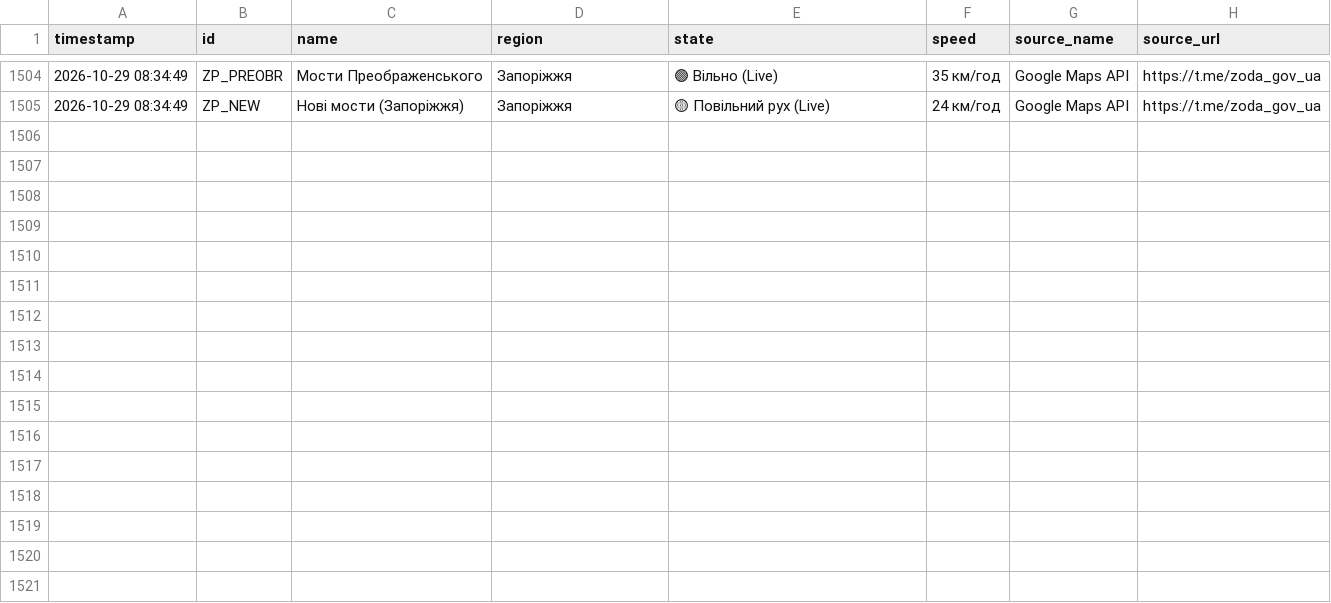
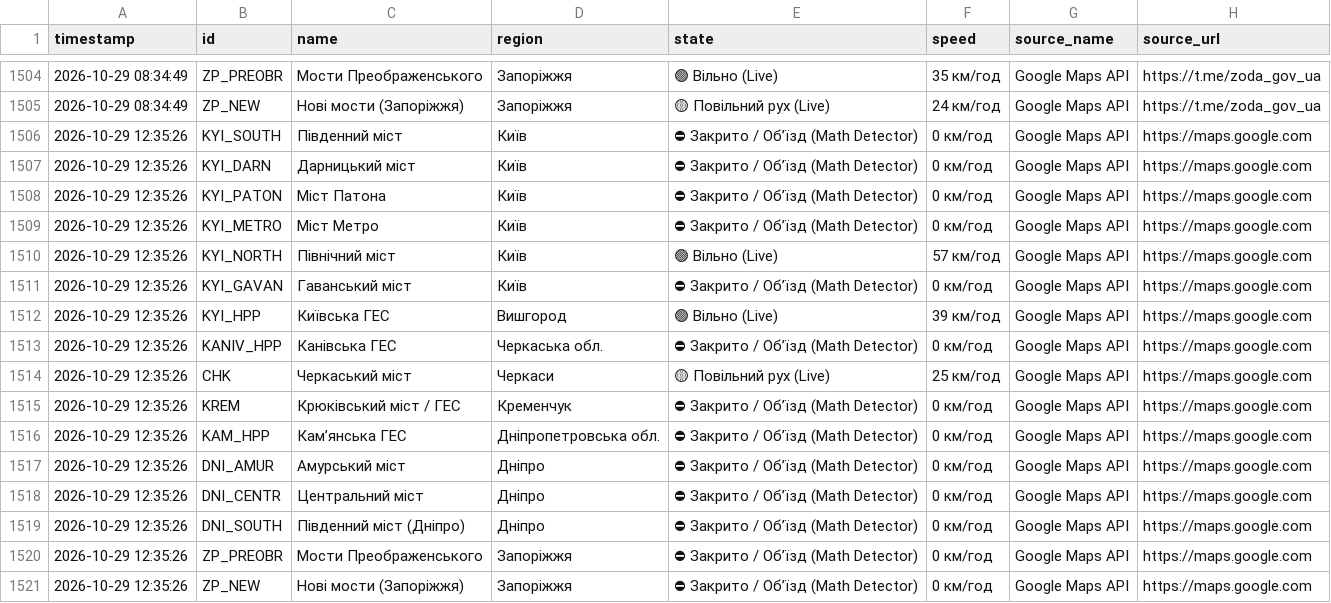
Before and after one commit to VladimiirBelitsky/bridge-monitoring, a CSV file: bridges_traffic_log.csv, drawn as a sheet; only a part is shown, gaps mark what is left out.

```diff
--- a/bridges_traffic_log.csv
+++ b/bridges_traffic_log.csv
@@ -1505 +1505,17 @@
 2026-10-29 08:34:49,ZP_NEW,Нові мости (Запоріжжя),Запоріжжя,🟡 Повільний рух (Live),24 км/год,Google Maps API,https://t.me/zoda_gov_ua
+2026-10-29 12:35:26,KYI_SOUTH,Південний міст,Київ,⛔ Закрито / Обʼїзд (Math Detector),0 км/год,Google Maps API,https://maps.google.com
+2026-10-29 12:35:26,KYI_DARN,Дарницький міст,Київ,⛔ Закрито / Обʼїзд (Math Detector),0 км/год,Google Maps API,https://maps.google.com
+2026-10-29 12:35:26,KYI_PATON,Міст Патона,Київ,⛔ Закрито / Обʼїзд (Math Detector),0 км/год,Google Maps API,https://maps.google.com
+2026-10-29 12:35:26,KYI_METRO,Міст Метро,Київ,⛔ Закрито / Обʼїзд (Math Detector),0 км/год,Google Maps API,https://maps.google.com
+2026-10-29 12:35:26,KYI_NORTH,Північний міст,Київ,🟢 Вільно (Live),57 км/год,Google Maps API,https://maps.google.com
+2026-10-29 12:35:26,KYI_GAVAN,Гаванський міст,Київ,⛔ Закрито / Обʼїзд (Math Detector),0 км/год,Google Maps API,https://maps.google.com
+2026-10-29 12:35:26,KYI_HPP,Київська ГЕС,Вишгород,🟢 Вільно (Live),39 км/год,Google Maps API,https://maps.google.com
+2026-10-29 12:35:26,KANIV_HPP,Канівська ГЕС,Черкаська обл.,⛔ Закрито / Обʼїзд (Math Detector),0 км/год,Google Maps API,https://maps.google.com
+2026-10-29 12:35:26,CHK,Черкаський міст,Черкаси,🟡 Повільний рух (Live),25 км/год,Google Maps API,https://maps.google.com
+2026-10-29 12:35:26,KREM,Крюківський міст / ГЕС,Кременчук,⛔ Закрито / Обʼїзд (Math Detector),0 км/год,Google Maps API,https://maps.google.com
+2026-10-29 12:35:26,KAM_HPP,Камʼянська ГЕС,Дніпропетровська обл.,⛔ Закрито / Обʼїзд (Math Detector),0 км/год,Google Maps API,https://maps.google.com
+2026-10-29 12:35:26,DNI_AMUR,Амурський міст,Дніпро,⛔ Закрито / Обʼїзд (Math Detector),0 км/год,Google Maps API,https://maps.google.com
+2026-10-29 12:35:26,DNI_CENTR,Центральний міст,Дніпро,⛔ Закрито / Обʼїзд (Math Detector),0 км/год,Google Maps API,https://maps.google.com
+2026-10-29 12:35:26,DNI_SOUTH,Південний міст (Дніпро),Дніпро,⛔ Закрито / Обʼїзд (Math Detector),0 км/год,Google Maps API,https://maps.google.com
+2026-10-29 12:35:26,ZP_PREOBR,Мости Преображенського,Запоріжжя,⛔ Закрито / Обʼїзд (Math Detector),0 км/год,Google Maps API,https://maps.google.com
+2026-10-29 12:35:26,ZP_NEW,Нові мости (Запоріжжя),Запоріжжя,⛔ Закрито / Обʼїзд (Math Detector),0 км/год,Google Maps API,https://maps.google.com
```
